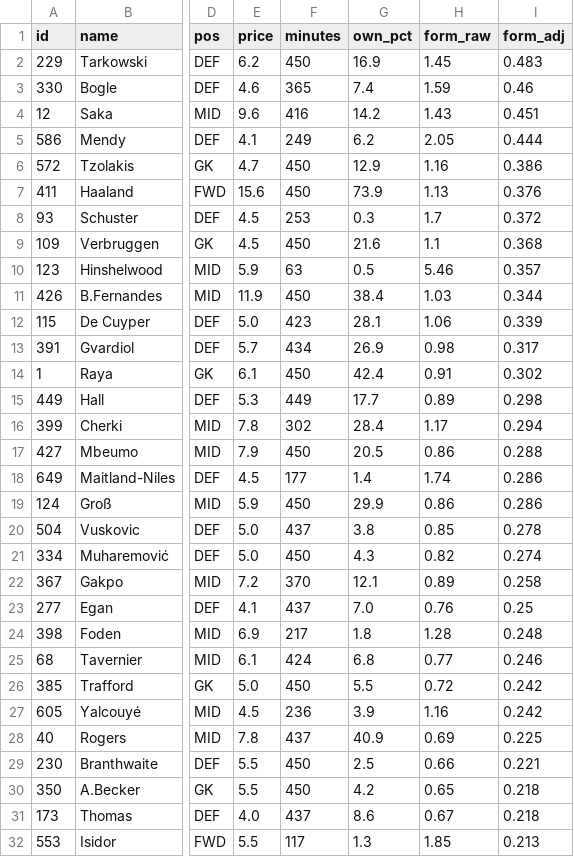
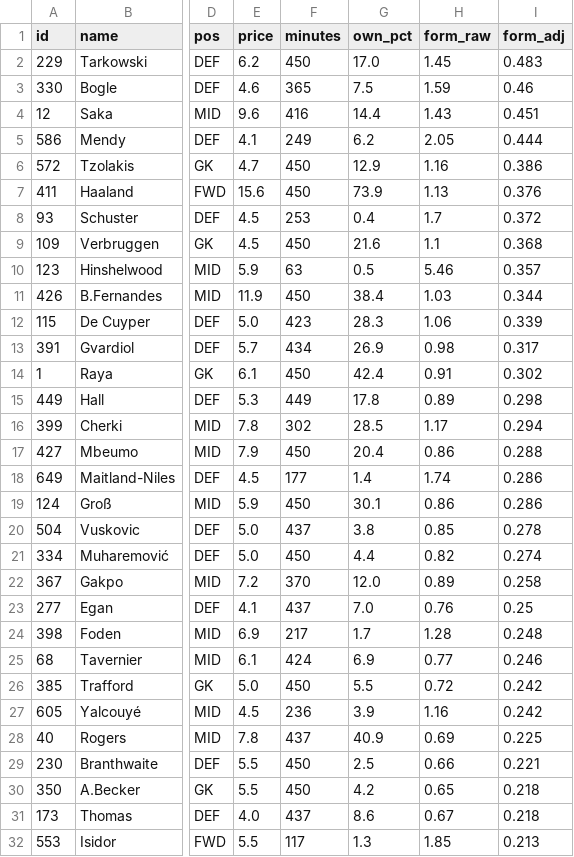
Before and after one commit to iceyfuture/prem_predictor_updated, a CSV file: outputs/fpl_form_ratings.csv, drawn as a sheet; only a part is shown, gaps mark what is left out; the diff covers the shown part only; the diff names each change by its address in the sheet, - before the commit and + after, or states it on an @@ line.

```diff
--- a/outputs/fpl_form_ratings.csv
+++ b/outputs/fpl_form_ratings.csv
-G2 (own_pct): 16.9
+G2 (own_pct): 17.0
-G3 (own_pct): 7.4
+G3 (own_pct): 7.5
-G4 (own_pct): 14.2
+G4 (own_pct): 14.4
-G8 (own_pct): 0.3
+G8 (own_pct): 0.4
-G12 (own_pct): 28.1
+G12 (own_pct): 28.3
-G15 (own_pct): 17.7
+G15 (own_pct): 17.8
-G16 (own_pct): 28.4
+G16 (own_pct): 28.5
-G17 (own_pct): 20.5
+G17 (own_pct): 20.4
-G19 (own_pct): 29.9
+G19 (own_pct): 30.1
-G21 (own_pct): 4.3
+G21 (own_pct): 4.4
-G22 (own_pct): 12.1
+G22 (own_pct): 12.0
-G24 (own_pct): 1.8
+G24 (own_pct): 1.7
-G25 (own_pct): 6.8
+G25 (own_pct): 6.9
```
Also changed, not shown: 26 edited cells elsewhere in this file, dashboard/ledger.csv, dashboard/props_ledger.csv, 8 other files.
